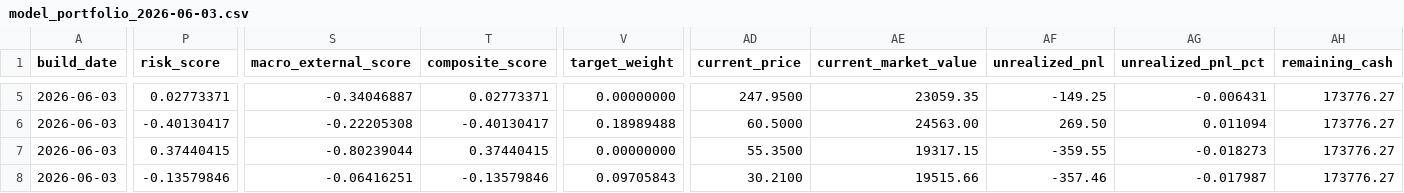
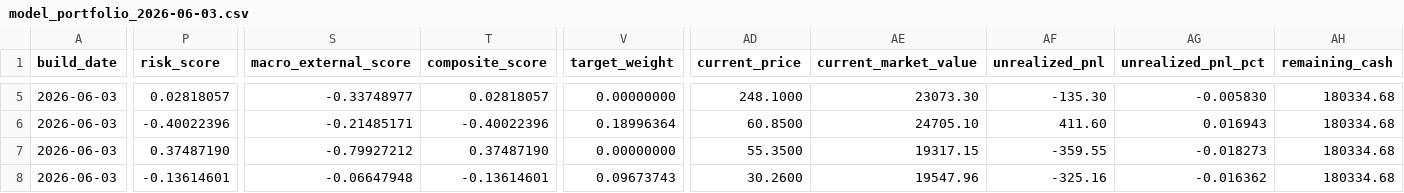
Before and after one commit to TonyTCFu/futienchun-com-dashboard, a CSV file: data/model_portfolio_2026-06-03.csv, drawn as a sheet; only a part is shown, gaps mark what is left out; the diff covers the shown part only; the diff names each change by its address in the sheet, - before the commit and + after, or states it on an @@ line.

```diff
--- a/data/model_portfolio_2026-06-03.csv
+++ b/data/model_portfolio_2026-06-03.csv
-P5 (risk_score): 0.02773371
+P5 (risk_score): 0.02818057
-S5 (macro_external_score): -0.34046887
+S5 (macro_external_score): -0.33748977
-T5 (composite_score): 0.02773371
+T5 (composite_score): 0.02818057
-AD5 (current_price): 247.9500
+AD5 (current_price): 248.1000
-AE5 (current_market_value): 23059.35
+AE5 (current_market_value): 23073.30
-AF5 (unrealized_pnl): -149.25
+AF5 (unrealized_pnl): -135.30
-AG5 (unrealized_pnl_pct): -0.006431
+AG5 (unrealized_pnl_pct): -0.005830
-AH5:AH8 (remaining_cash): 173776.27
+AH5:AH8 (remaining_cash): 180334.68
-P6 (risk_score): -0.40130417
+P6 (risk_score): -0.40022396
-S6 (macro_external_score): -0.22205308
+S6 (macro_external_score): -0.21485171
-T6 (composite_score): -0.40130417
+T6 (composite_score): -0.40022396
-V6 (target_weight): 0.18989488
+V6 (target_weight): 0.18996364
-AD6 (current_price): 60.5000
+AD6 (current_price): 60.8500
-AE6 (current_market_value): 24563.00
+AE6 (current_market_value): 24705.10
-AF6 (unrealized_pnl): 269.50
+AF6 (unrealized_pnl): 411.60
-AG6 (unrealized_pnl_pct): 0.011094
+AG6 (unrealized_pnl_pct): 0.016943
-P7 (risk_score): 0.37440415
+P7 (risk_score): 0.37487190
-S7 (macro_external_score): -0.80239044
+S7 (macro_external_score): -0.79927212
-T7 (composite_score): 0.37440415
+T7 (composite_score): 0.37487190
-P8 (risk_score): -0.13579846
+P8 (risk_score): -0.13614601
-S8 (macro_external_score): -0.06416251
+S8 (macro_external_score): -0.06647948
-T8 (composite_score): -0.13579846
+T8 (composite_score): -0.13614601
-V8 (target_weight): 0.09705843
+V8 (target_weight): 0.09673743
-AD8 (current_price): 30.2100
+AD8 (current_price): 30.2600
-AE8 (current_market_value): 19515.66
+AE8 (current_market_value): 19547.96
-AF8 (unrealized_pnl): -357.46
+AF8 (unrealized_pnl): -325.16
-AG8 (unrealized_pnl_pct): -0.017987
+AG8 (unrealized_pnl_pct): -0.016362
```
Also changed, not shown: 113 edited cells elsewhere in this file, data/model_portfolio_latest.csv, data/simulated_positions_latest.csv, 11 other files.
